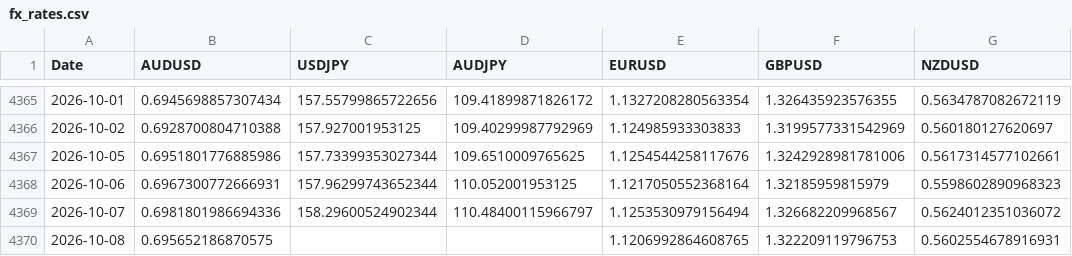
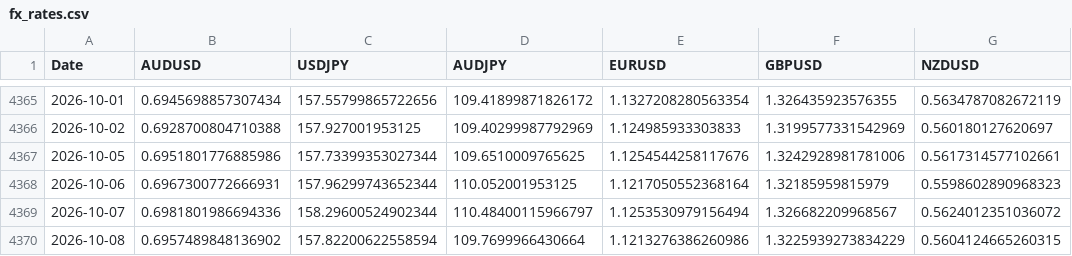
Before and after one commit to tbrown122387/stat-4170-public, a CSV file: lectures/data/fx_rates.csv, drawn as a sheet; only a part is shown, gaps mark what is left out.

```diff
--- a/lectures/data/fx_rates.csv
+++ b/lectures/data/fx_rates.csv
@@ -4369,2 +4369,2 @@ Date,AUDUSD,USDJPY,AUDJPY,EURUSD,GBPUSD,NZDUSD
 2026-10-07,0.6981801986694336,158.29600524902344,110.48400115966797,1.1253530979156494,1.326682209968567,0.5624012351036072
-2026-10-08,0.695652186870575,,,1.1206992864608765,1.322209119796753,0.5602554678916931
+2026-10-08,0.6957489848136902,157.82200622558594,109.7699966430664,1.1213276386260986,1.3225939273834229,0.5604124665260315
```
Also changed, not shown: lectures/data/carry_pnl.csv, lectures/data/prices.csv, 8 other files.
